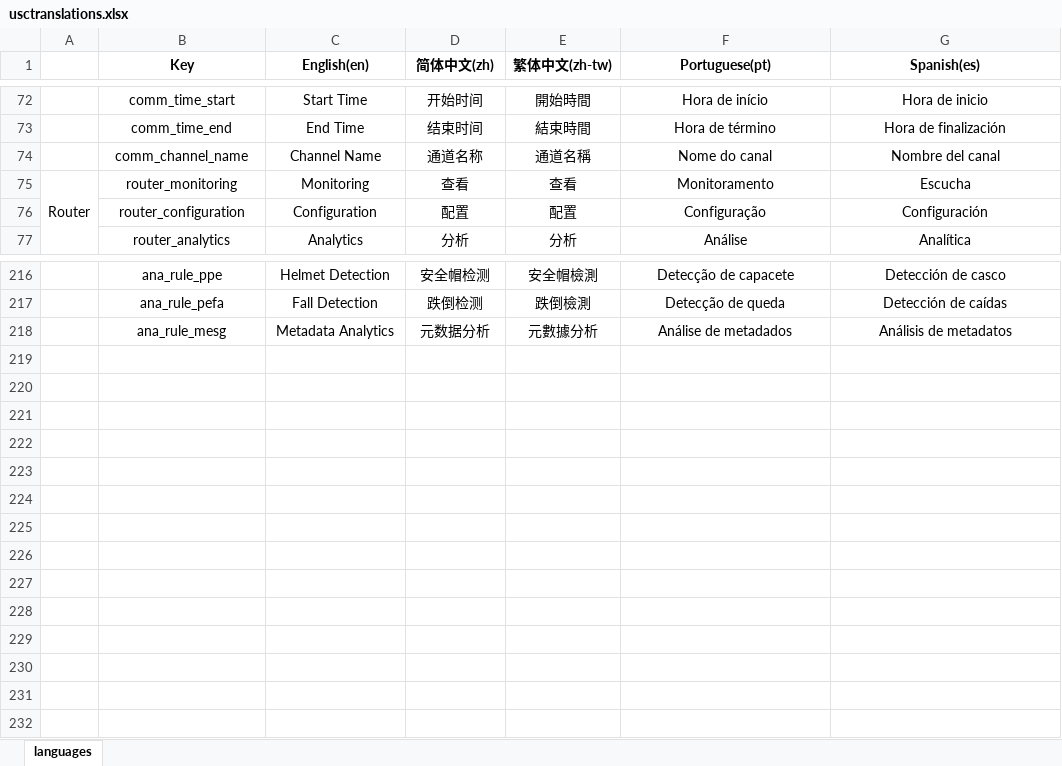
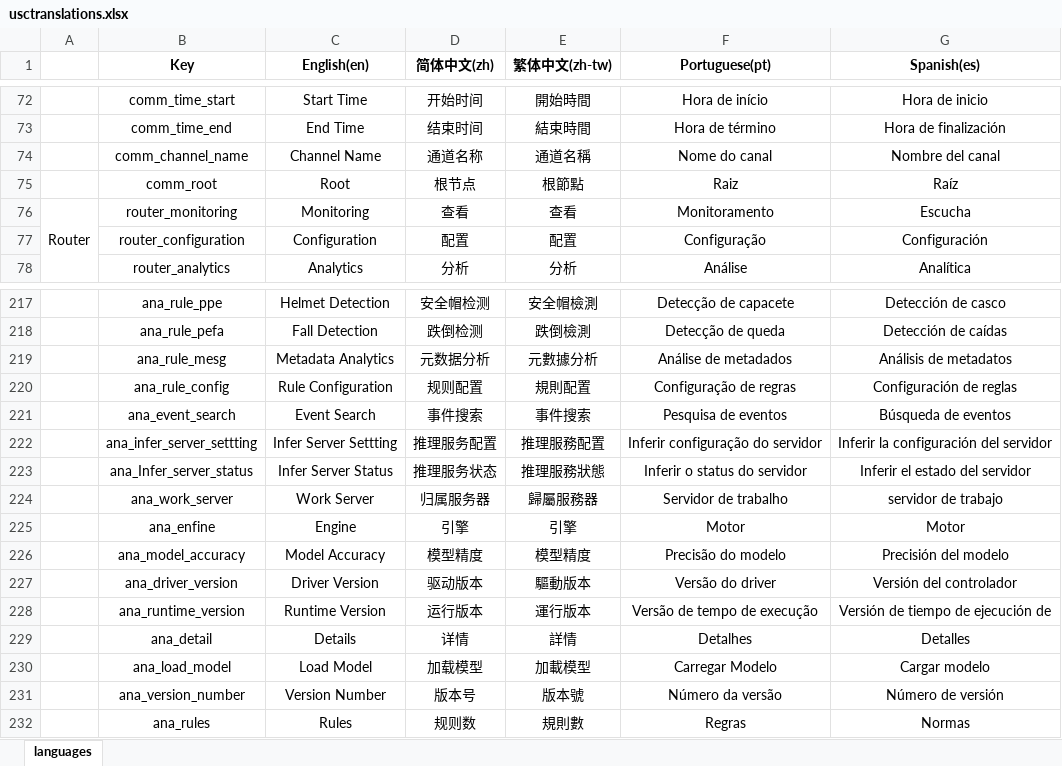
Before and after one commit to linkingvision/hproweb, an Excel workbook: doc/usctranslations.xlsx, sheet languages, drawn as a sheet; only a part is shown, gaps mark what is left out; values as stored, in another font and other column widths than the file's, no borders; the diff names each change by its address in the sheet, - before the commit and + after, or states it on an @@ line.

```diff
--- a/doc/usctranslations.xlsx (sheet languages)
+++ b/doc/usctranslations.xlsx (sheet languages)
+row 75:  | comm_root | Root | 根节点 | 根節點 | Raiz | Raíz
+row 220:  | ana_rule_config | Rule Configuration | 规则配置 | 規則配置 | Configuração de regras | Configuración de reglas
+row 221:  | ana_event_search | Event Search | 事件搜索 | 事件搜索 | Pesquisa de eventos | Búsqueda de eventos
+row 222:  | ana_infer_server_settting | Infer Server Settting | 推理服务配置 | 推理服務配置 | Inferir configuração do servidor | Inferir la configuración del servidor
+row 223:  | ana_Infer_server_status | Infer Server Status | 推理服务状态 | 推理服務狀態 | Inferir o status do servidor | Inferir el estado del servidor
+row 224:  | ana_work_server | Work Server | 归属服务器 | 歸屬服務器 | Servidor de trabalho | servidor de trabajo
+row 225:  | ana_enfine | Engine | 引擎 | 引擎 | Motor | Motor
+row 226:  | ana_model_accuracy | Model Accuracy | 模型精度 | 模型精度 | Precisão do modelo | Precisión del modelo
+row 227:  | ana_driver_version | Driver Version | 驱动版本 | 驅動版本 | Versão do driver | Versión del controlador
+row 228:  | ana_runtime_version | Runtime Version | 运行版本 | 運行版本 | Versão de tempo de execução | Versión de tiempo de ejecución de
+row 229:  | ana_detail | Details | 详情 | 詳情 | Detalhes | Detalles
+row 230:  | ana_load_model | Load Model | 加载模型 | 加載模型 | Carregar Modelo | Cargar modelo
+row 231:  | ana_version_number | Version Number | 版本号 | 版本號 | Número da versão | Número de versión
+row 232:  | ana_rules | Rules | 规则数 | 規則數 | Regras | Normas
```
Also changed, not shown: 31 other files.
